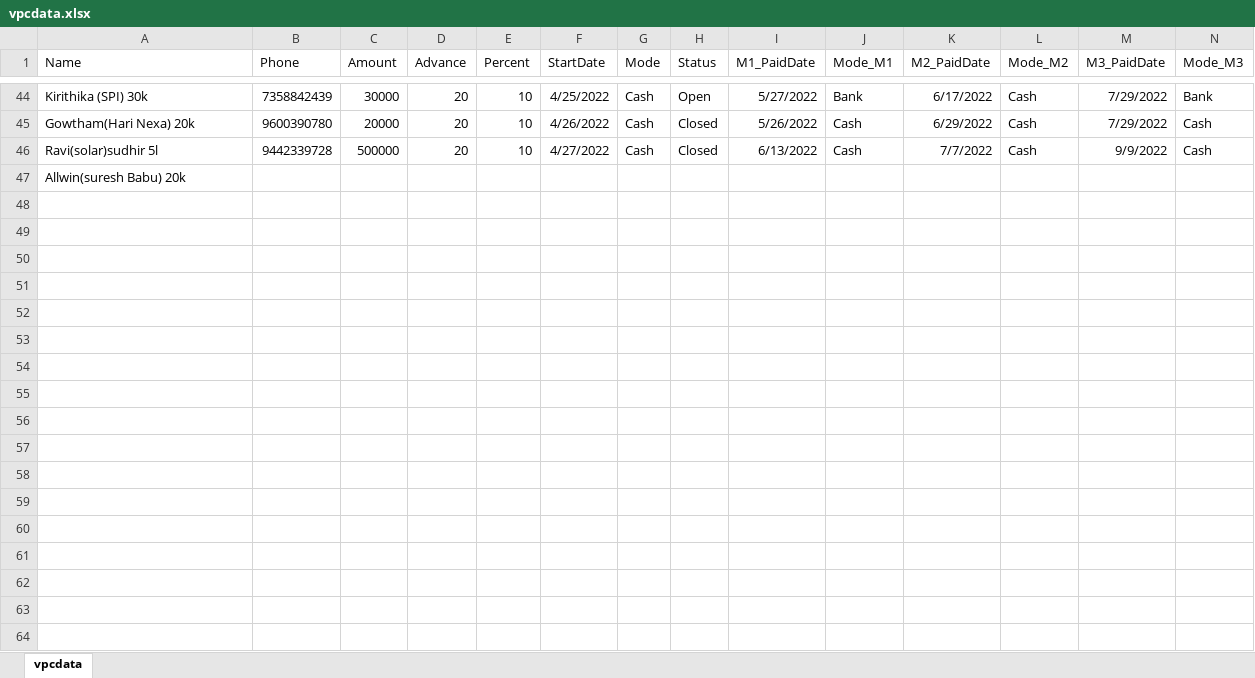
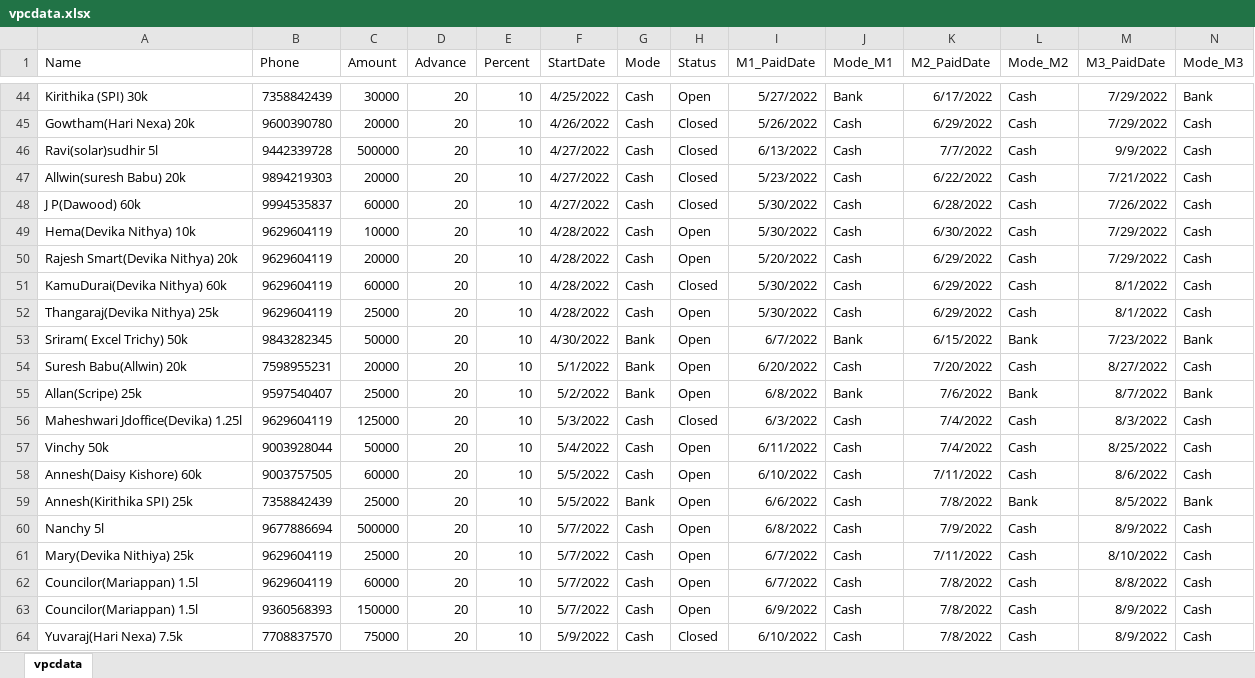
Before and after one commit to vpcfinanciers/vpc, an Excel workbook: vpcdata.xlsx, sheet vpcdata, drawn as a sheet; only a part is shown, gaps mark what is left out; values as stored, in another font and other column widths than the file's, no borders; removed rows and columns are numbered as before the commit, all else as after; rows hold the shown columns only; the diff covers the shown part only; the diff names each change by its address in the sheet, - before the commit and + after, or states it on an @@ line.

Commit message:
Update vpcdata.xlsx

```diff
--- a/vpcdata.xlsx (sheet vpcdata)
+++ b/vpcdata.xlsx (sheet vpcdata)
-row 47: Allwin(suresh Babu) 20k
+row 47: Allwin(suresh Babu) 20k | 9894219303 | 20000 | 20 | 10 | 4/27/2022 | Cash | Closed | 5/23/2022 | Cash | 6/22/2022 | Cash | 7/21/2022 | Cash
+row 48: J P(Dawood) 60k | 9994535837 | 60000 | 20 | 10 | 4/27/2022 | Cash | Closed | 5/30/2022 | Cash | 6/28/2022 | Cash | 7/26/2022 | Cash
+row 49: Hema(Devika Nithya) 10k | 9629604119 | 10000 | 20 | 10 | 4/28/2022 | Cash | Open | 5/30/2022 | Cash | 6/30/2022 | Cash | 7/29/2022 | Cash
+row 50: Rajesh Smart(Devika Nithya) 20k | 9629604119 | 20000 | 20 | 10 | 4/28/2022 | Cash | Open | 5/20/2022 | Cash | 6/29/2022 | Cash | 7/29/2022 | Cash
+row 51: KamuDurai(Devika Nithya) 60k | 9629604119 | 60000 | 20 | 10 | 4/28/2022 | Cash | Closed | 5/30/2022 | Cash | 6/29/2022 | Cash | 8/1/2022 | Cash
+row 52: Thangaraj(Devika Nithya) 25k | 9629604119 | 25000 | 20 | 10 | 4/28/2022 | Cash | Open | 5/30/2022 | Cash | 6/29/2022 | Cash | 8/1/2022 | Cash
+row 53: Sriram( Excel Trichy) 50k | 9843282345 | 50000 | 20 | 10 | 4/30/2022 | Bank | Open | 6/7/2022 | Bank | 6/15/2022 | Bank | 7/23/2022 | Bank
+row 54: Suresh Babu(Allwin) 20k | 7598955231 | 20000 | 20 | 10 | 5/1/2022 | Bank | Open | 6/20/2022 | Cash | 7/20/2022 | Cash | 8/27/2022 | Cash
+row 55: Allan(Scripe) 25k | 9597540407 | 25000 | 20 | 10 | 5/2/2022 | Bank | Open | 6/8/2022 | Bank | 7/6/2022 | Bank | 8/7/2022 | Bank
+row 56: Maheshwari Jdoffice(Devika) 1.25l | 9629604119 | 125000 | 20 | 10 | 5/3/2022 | Cash | Closed | 6/3/2022 | Cash | 7/4/2022 | Cash | 8/3/2022 | Cash
+row 57: Vinchy 50k | 9003928044 | 50000 | 20 | 10 | 5/4/2022 | Cash | Open | 6/11/2022 | Cash | 7/4/2022 | Cash | 8/25/2022 | Cash
+row 58: Annesh(Daisy Kishore) 60k | 9003757505 | 60000 | 20 | 10 | 5/5/2022 | Cash | Open | 6/10/2022 | Cash | 7/11/2022 | Cash | 8/6/2022 | Cash
+row 59: Annesh(Kirithika SPI) 25k | 7358842439 | 25000 | 20 | 10 | 5/5/2022 | Bank | Open | 6/6/2022 | Cash | 7/8/2022 | Bank | 8/5/2022 | Bank
+row 60: Nanchy 5l | 9677886694 | 500000 | 20 | 10 | 5/7/2022 | Cash | Open | 6/8/2022 | Cash | 7/9/2022 | Cash | 8/9/2022 | Cash
+row 61: Mary(Devika Nithiya) 25k | 9629604119 | 25000 | 20 | 10 | 5/7/2022 | Cash | Open | 6/7/2022 | Cash | 7/11/2022 | Cash | 8/10/2022 | Cash
+row 62: Councilor(Mariappan) 1.5l | 9629604119 | 60000 | 20 | 10 | 5/7/2022 | Cash | Open | 6/7/2022 | Cash | 7/8/2022 | Cash | 8/8/2022 | Cash
+row 63: Councilor(Mariappan) 1.5l | 9360568393 | 150000 | 20 | 10 | 5/7/2022 | Cash | Open | 6/9/2022 | Cash | 7/8/2022 | Cash | 8/9/2022 | Cash
+row 64: Yuvaraj(Hari Nexa) 7.5k | 7708837570 | 75000 | 20 | 10 | 5/9/2022 | Cash | Closed | 6/10/2022 | Cash | 7/8/2022 | Cash | 8/9/2022 | Cash
```
Also changed, not shown: 10 added rows elsewhere in this sheet.
